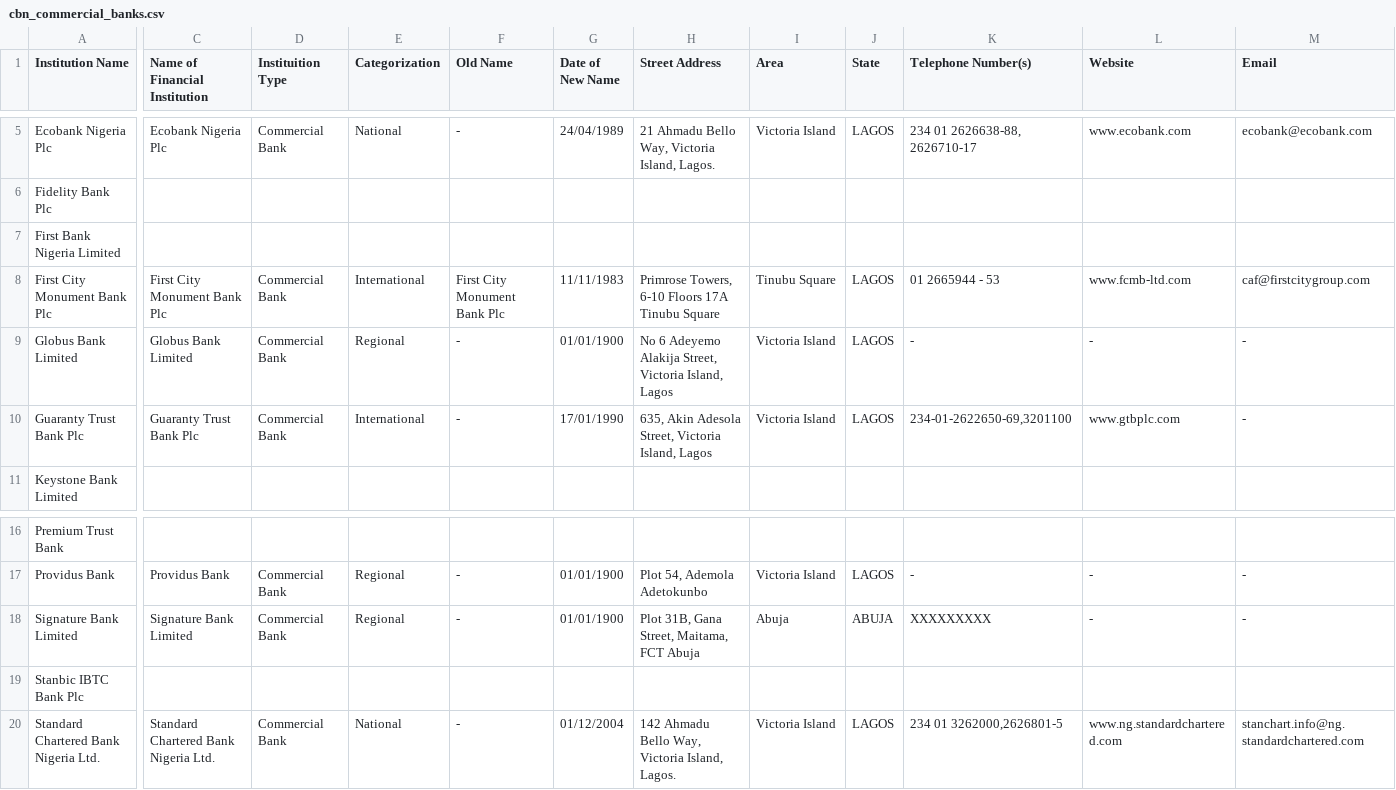
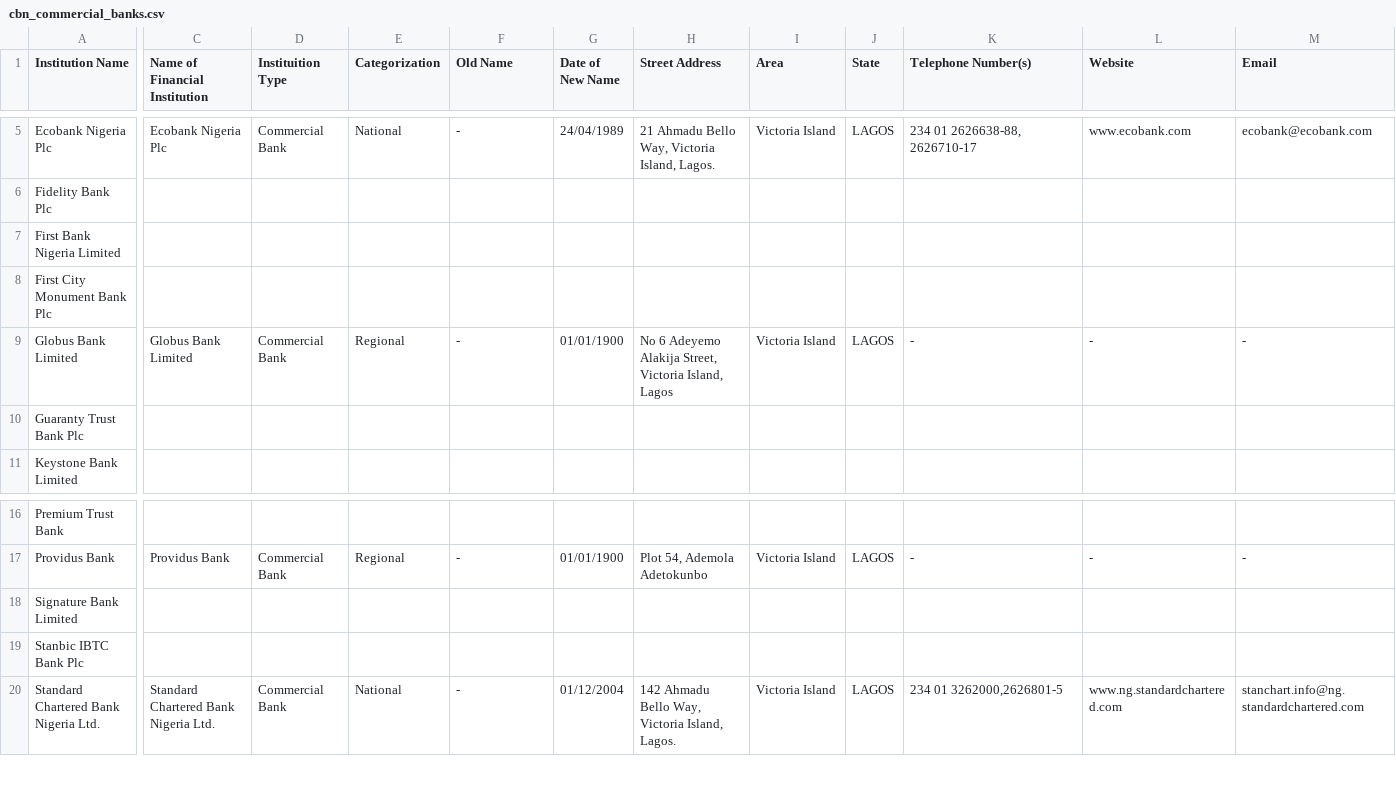
Before and after one commit to Justfja/cbn-financial-institutions, a CSV file: data/cbn_data/cbn_commercial_banks.csv, drawn as a sheet; only a part is shown, gaps mark what is left out; the diff covers the shown part only; the diff names each change by its address in the sheet, - before the commit and + after, or states it on an @@ line.

```diff
--- a/data/cbn_data/cbn_commercial_banks.csv
+++ b/data/cbn_data/cbn_commercial_banks.csv
-C8 (Name of Financial Institution): First City Monument Bank Plc
+C8 (Name of Financial Institution): (empty)
-D8 (Instituition Type): Commercial Bank
+D8 (Instituition Type): (empty)
-E8 (Categorization): International
+E8 (Categorization): (empty)
-F8 (Old Name): First City Monument Bank Plc
+F8 (Old Name): (empty)
-G8 (Date of New Name): 11/11/1983
+G8 (Date of New Name): (empty)
-H8 (Street Address): Primrose Towers, 6-10 Floors 17A Tinubu Square
+H8 (Street Address): (empty)
-I8 (Area): Tinubu Square
+I8 (Area): (empty)
-J8 (State): LAGOS
+J8 (State): (empty)
-K8 (Telephone Number(s)): 01 2665944 - 53
+K8 (Telephone Number(s)): (empty)
-L8 (Website): www.fcmb-ltd.com
+L8 (Website): (empty)
-M8 (Email): caf@firstcitygroup.com
+M8 (Email): (empty)
-C10 (Name of Financial Institution): Guaranty Trust Bank Plc
+C10 (Name of Financial Institution): (empty)
-D10 (Instituition Type): Commercial Bank
+D10 (Instituition Type): (empty)
-E10 (Categorization): International
+E10 (Categorization): (empty)
-F10 (Old Name): -
+F10 (Old Name): (empty)
-G10 (Date of New Name): 17/01/1990
+G10 (Date of New Name): (empty)
-H10 (Street Address): 635, Akin Adesola Street, Victoria Island, Lagos
+H10 (Street Address): (empty)
-I10 (Area): Victoria Island
+I10 (Area): (empty)
-J10 (State): LAGOS
+J10 (State): (empty)
-K10 (Telephone Number(s)): 234-01-2622650-69,3201100
+K10 (Telephone Number(s)): (empty)
-L10 (Website): www.gtbplc.com
+L10 (Website): (empty)
-M10 (Email): -
+M10 (Email): (empty)
-C18 (Name of Financial Institution): Signature Bank Limited
+C18 (Name of Financial Institution): (empty)
-D18 (Instituition Type): Commercial Bank
+D18 (Instituition Type): (empty)
-E18 (Categorization): Regional
+E18 (Categorization): (empty)
-F18 (Old Name): -
+F18 (Old Name): (empty)
-G18 (Date of New Name): 01/01/1900
+G18 (Date of New Name): (empty)
-H18 (Street Address): Plot 31B, Gana Street, Maitama, FCT Abuja
+H18 (Street Address): (empty)
-I18 (Area): Abuja
+I18 (Area): (empty)
-J18 (State): ABUJA
+J18 (State): (empty)
-K18 (Telephone Number(s)): XXXXXXXXX
+K18 (Telephone Number(s)): (empty)
-L18 (Website): -
+L18 (Website): (empty)
-M18 (Email): -
+M18 (Email): (empty)
```
Also changed, not shown: 69 edited cells elsewhere in this file, data/cbn_data/cbn_development_finance_institutions.csv, data/cbn_data/cbn_finance_companies.csv, 5 other files.
